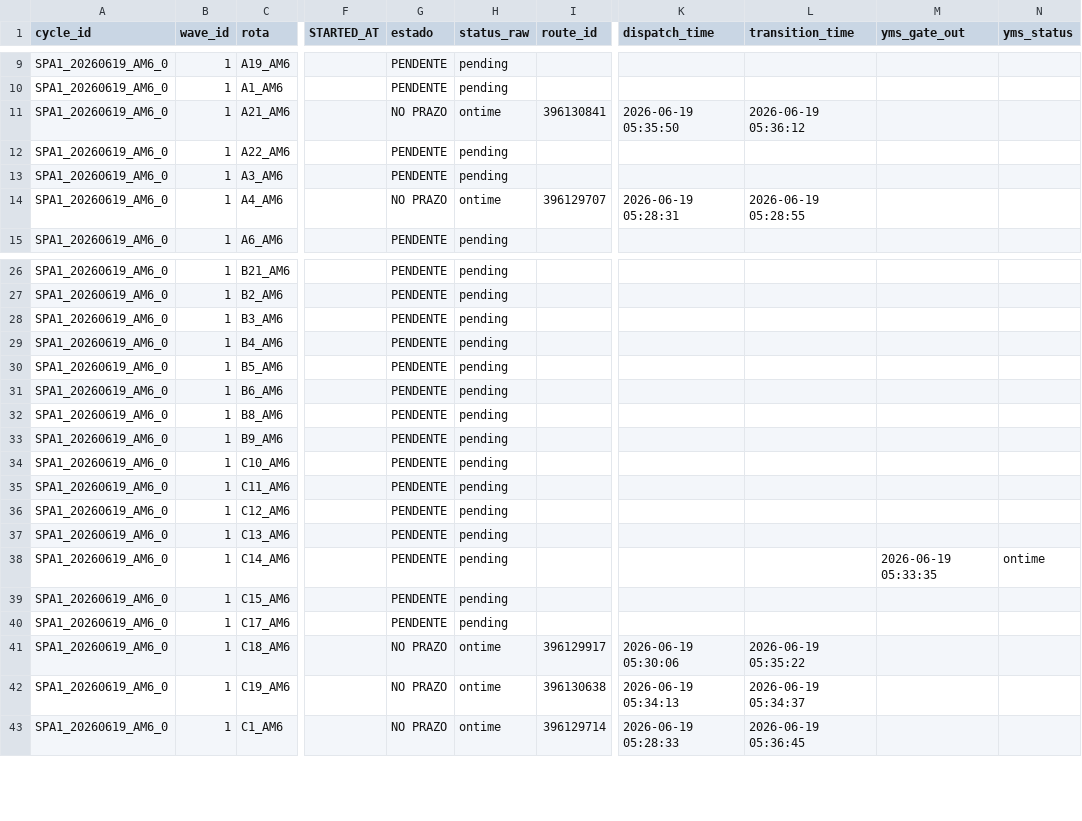
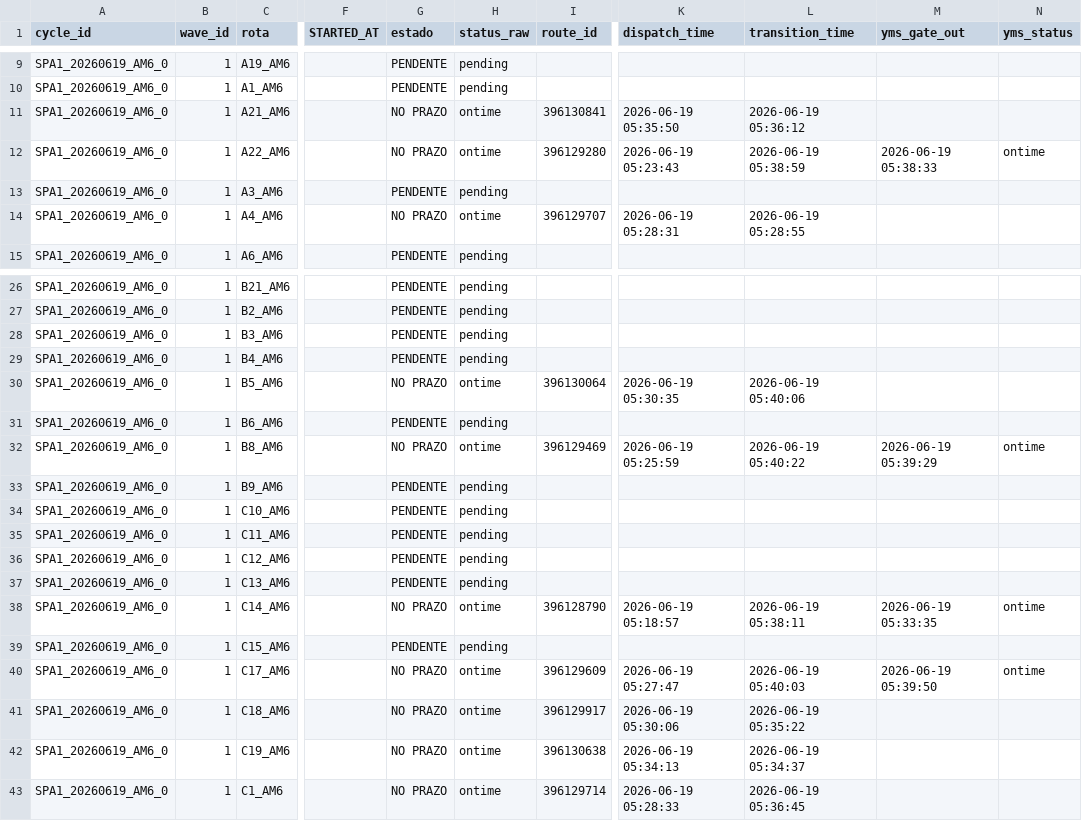
Before and after one commit to Franmoraes01/out-on-time-dashboard, a CSV file: out/out_on_time.csv, drawn as a sheet; only a part is shown, gaps mark what is left out; the diff covers the shown part only; the diff names each change by its address in the sheet, - before the commit and + after, or states it on an @@ line.

Commit message:
update out_on_time 2026-06-19 05:40:47

```diff
--- a/out/out_on_time.csv
+++ b/out/out_on_time.csv
-G12 (estado): PENDENTE
+G12 (estado): NO PRAZO
-H12 (status_raw): pending
+H12 (status_raw): ontime
-I12 (route_id): (empty)
+I12 (route_id): 396129280
-K12 (dispatch_time): (empty)
+K12 (dispatch_time): 2026-06-19 05:23:43
-L12 (transition_time): (empty)
+L12 (transition_time): 2026-06-19 05:38:59
-M12 (yms_gate_out): (empty)
+M12 (yms_gate_out): 2026-06-19 05:38:33
-N12 (yms_status): (empty)
+N12 (yms_status): ontime
-G30 (estado): PENDENTE
+G30 (estado): NO PRAZO
-H30 (status_raw): pending
+H30 (status_raw): ontime
-I30 (route_id): (empty)
+I30 (route_id): 396130064
-K30 (dispatch_time): (empty)
+K30 (dispatch_time): 2026-06-19 05:30:35
-L30 (transition_time): (empty)
+L30 (transition_time): 2026-06-19 05:40:06
-G32 (estado): PENDENTE
+G32 (estado): NO PRAZO
-H32 (status_raw): pending
+H32 (status_raw): ontime
-I32 (route_id): (empty)
+I32 (route_id): 396129469
-K32 (dispatch_time): (empty)
+K32 (dispatch_time): 2026-06-19 05:25:59
-L32 (transition_time): (empty)
+L32 (transition_time): 2026-06-19 05:40:22
-M32 (yms_gate_out): (empty)
+M32 (yms_gate_out): 2026-06-19 05:39:29
-N32 (yms_status): (empty)
+N32 (yms_status): ontime
-G38 (estado): PENDENTE
+G38 (estado): NO PRAZO
-H38 (status_raw): pending
+H38 (status_raw): ontime
-I38 (route_id): (empty)
+I38 (route_id): 396128790
-K38 (dispatch_time): (empty)
+K38 (dispatch_time): 2026-06-19 05:18:57
-L38 (transition_time): (empty)
+L38 (transition_time): 2026-06-19 05:38:11
-G40 (estado): PENDENTE
+G40 (estado): NO PRAZO
-H40 (status_raw): pending
+H40 (status_raw): ontime
-I40 (route_id): (empty)
+I40 (route_id): 396129609
-K40 (dispatch_time): (empty)
+K40 (dispatch_time): 2026-06-19 05:27:47
-L40 (transition_time): (empty)
+L40 (transition_time): 2026-06-19 05:40:03
-M40 (yms_gate_out): (empty)
+M40 (yms_gate_out): 2026-06-19 05:39:50
-N40 (yms_status): (empty)
+N40 (yms_status): ontime
```
Also changed, not shown: 11 edited cells elsewhere in this file.
